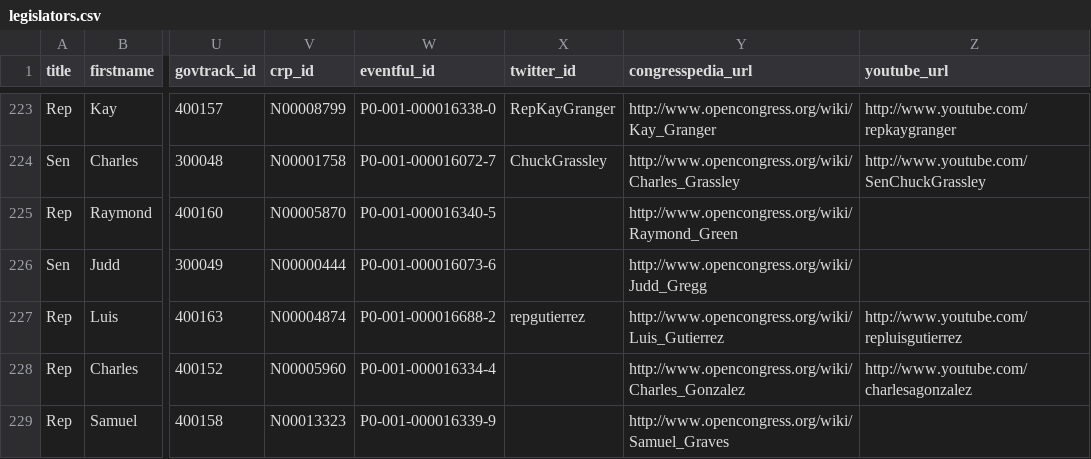
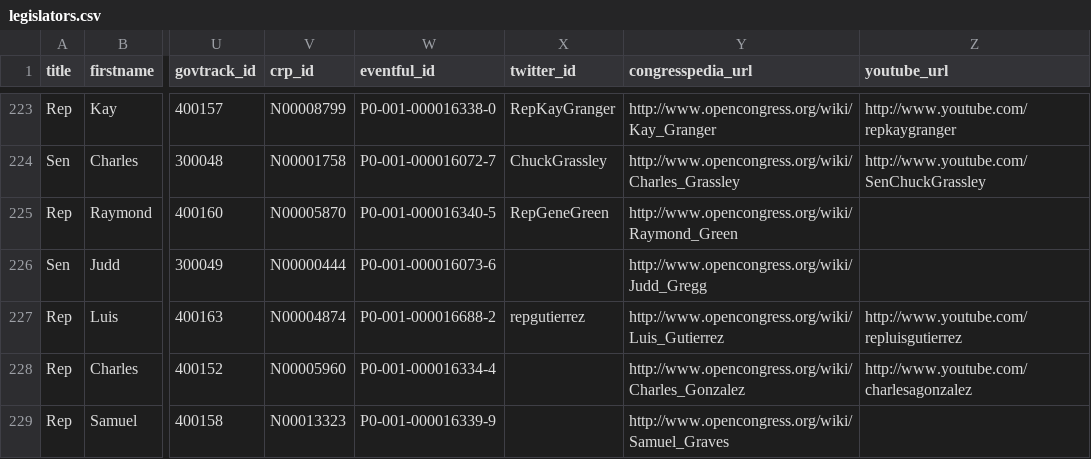
Before and after one commit to maco/apidata, a CSV file: legislators/legislators.csv, drawn as a sheet; only a part is shown, gaps mark what is left out; the diff names each change by its address in the sheet, - before the commit and + after, or states it on an @@ line.

Commit message:
missed one

```diff
--- a/legislators/legislators.csv
+++ b/legislators/legislators.csv
-X225 (twitter_id): (empty)
+X225 (twitter_id): RepGeneGreen
```
